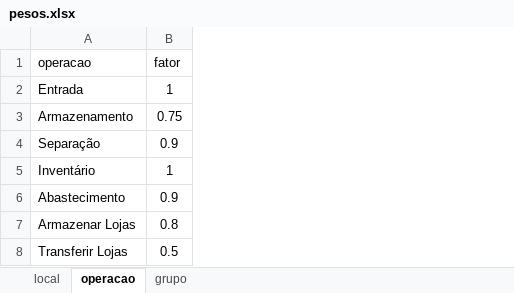
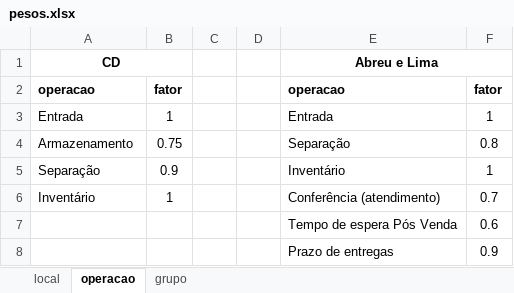
Before and after one commit to imai-projetos/gameficacao, an Excel workbook: pesos.xlsx, sheet operacao, drawn as a sheet; values as stored, in another font and other column widths than the file's, no borders; removed rows and columns are numbered as before the commit, all else as after; the diff names each change by its address in the sheet, - before the commit and + after, or states it on an @@ line.

```diff
--- a/pesos.xlsx (sheet operacao)
+++ b/pesos.xlsx (sheet operacao)
+column C, empty
+column D, empty
+column E, rows 2-8: operacao | Entrada | Separação | Inventário | Conferência (atendimento) | Tempo de espera Pós Venda | Prazo de entregas
+column F, rows 2-8: fator | 1 | 0.8 | 1 | 0.7 | 0.6 | 0.9
+row 1: CD |  |  |  | Abreu e Lima
-A2:B2 bold: off
+A2:B2 bold: on
-A7: Abastecimento
+A7: (empty)
-B7: 0.9
+B7: (empty)
-A8: Armazenar Lojas
+A8: (empty)
-B8: 0.8
+B8: (empty)
-row 8: Transferir Lojas | 0.5
```
Also changed, not shown: sheet grupo.
